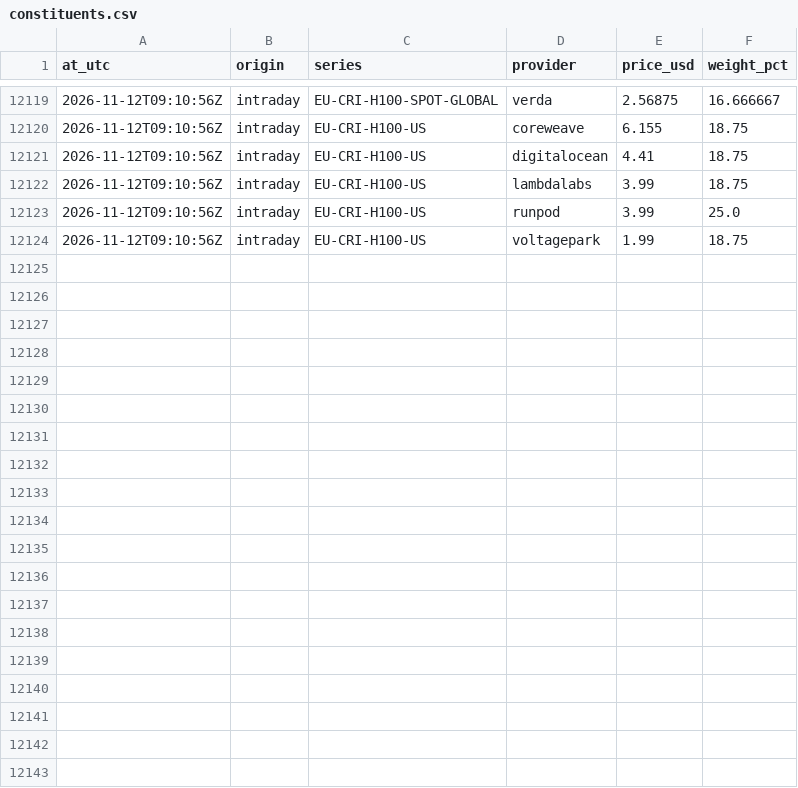
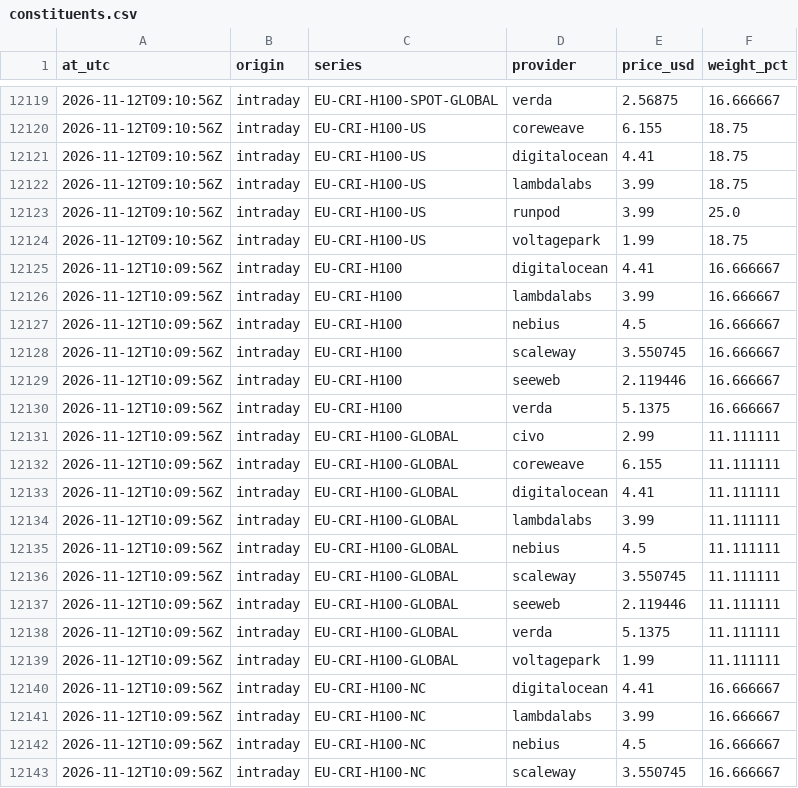
Before and after one commit to markrusch/Compute-Indices, a CSV file: site/data/intraday/constituents.csv, drawn as a sheet; only a part is shown, gaps mark what is left out; the diff covers the shown part only.

Commit message:
intraday: 2026-11-12 10:10 UTC

```diff
--- a/site/data/intraday/constituents.csv
+++ b/site/data/intraday/constituents.csv
@@ -12124 +12124,20 @@ at_utc,origin,series,provider,price_usd,weight_pct
 2026-11-12T09:10:56Z,intraday,EU-CRI-H100-US,voltagepark,1.99,18.75
+2026-11-12T10:09:56Z,intraday,EU-CRI-H100,digitalocean,4.41,16.666667
+2026-11-12T10:09:56Z,intraday,EU-CRI-H100,lambdalabs,3.99,16.666667
+2026-11-12T10:09:56Z,intraday,EU-CRI-H100,nebius,4.5,16.666667
+2026-11-12T10:09:56Z,intraday,EU-CRI-H100,scaleway,3.550745,16.666667
+2026-11-12T10:09:56Z,intraday,EU-CRI-H100,seeweb,2.119446,16.666667
+2026-11-12T10:09:56Z,intraday,EU-CRI-H100,verda,5.1375,16.666667
+2026-11-12T10:09:56Z,intraday,EU-CRI-H100-GLOBAL,civo,2.99,11.111111
+2026-11-12T10:09:56Z,intraday,EU-CRI-H100-GLOBAL,coreweave,6.155,11.111111
+2026-11-12T10:09:56Z,intraday,EU-CRI-H100-GLOBAL,digitalocean,4.41,11.111111
+2026-11-12T10:09:56Z,intraday,EU-CRI-H100-GLOBAL,lambdalabs,3.99,11.111111
+2026-11-12T10:09:56Z,intraday,EU-CRI-H100-GLOBAL,nebius,4.5,11.111111
+2026-11-12T10:09:56Z,intraday,EU-CRI-H100-GLOBAL,scaleway,3.550745,11.111111
+2026-11-12T10:09:56Z,intraday,EU-CRI-H100-GLOBAL,seeweb,2.119446,11.111111
+2026-11-12T10:09:56Z,intraday,EU-CRI-H100-GLOBAL,verda,5.1375,11.111111
+2026-11-12T10:09:56Z,intraday,EU-CRI-H100-GLOBAL,voltagepark,1.99,11.111111
+2026-11-12T10:09:56Z,intraday,EU-CRI-H100-NC,digitalocean,4.41,16.666667
+2026-11-12T10:09:56Z,intraday,EU-CRI-H100-NC,lambdalabs,3.99,16.666667
+2026-11-12T10:09:56Z,intraday,EU-CRI-H100-NC,nebius,4.5,16.666667
+2026-11-12T10:09:56Z,intraday,EU-CRI-H100-NC,scaleway,3.550745,16.666667
```
Also changed, not shown: 13 added rows elsewhere in this file, site/data/intraday/path.csv, 5 other files.
